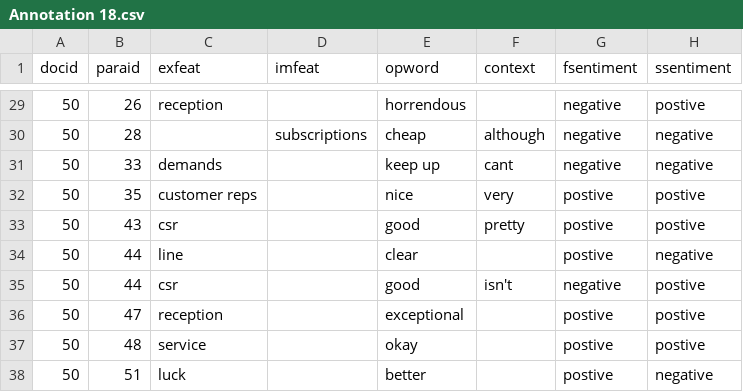
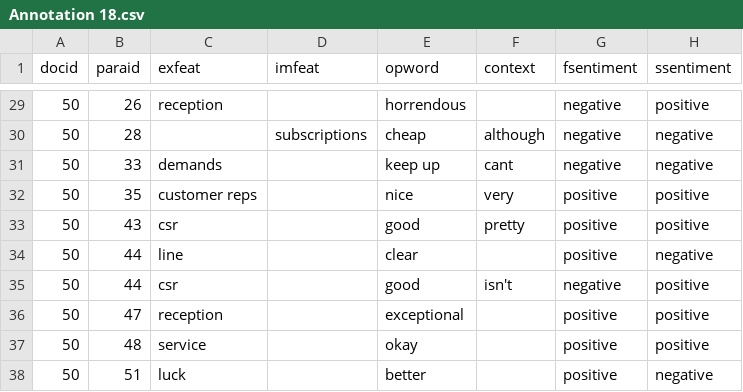
Before and after one commit to ADTC/csc421-chan-arun-hong-kwang-kian, a CSV file: CorpusAnnotated/Annotation 18.csv, drawn as a sheet; only a part is shown, gaps mark what is left out; the diff covers the shown part only.

Commit message:
CorpusAnnotated: Replacing spelling mistake "postive" with correct spelling "positive" in some files.

```diff
--- a/CorpusAnnotated/Annotation 18.csv
+++ b/CorpusAnnotated/Annotation 18.csv
@@ -29,10 +29,10 @@ docid,paraid,exfeat,imfeat,opword,context,fsentiment,ssentiment
-50,26,reception,,horrendous,,negative,postive
+50,26,reception,,horrendous,,negative,positive
 50,28,,subscriptions,cheap,although,negative,negative
 50,33,demands,,keep up,cant,negative,negative
-50,35,customer reps,,nice,very,postive,postive
-50,43,csr,,good,pretty,postive,postive
-50,44,line,,clear,,postive,negative
-50,44,csr,,good,isn't,negative,postive
-50,47,reception,,exceptional,,postive,postive
-50,48,service,,okay,,postive,postive
-50,51,luck,,better,,postive,negative
+50,35,customer reps,,nice,very,positive,positive
+50,43,csr,,good,pretty,positive,positive
+50,44,line,,clear,,positive,negative
+50,44,csr,,good,isn't,negative,positive
+50,47,reception,,exceptional,,positive,positive
+50,48,service,,okay,,positive,positive
+50,51,luck,,better,,positive,negative
```
Also changed, not shown: 33 edited cells elsewhere in this file, CorpusAnnotated/Annotation 16.csv, CorpusAnnotated/Annotation 17.csv, 2 other files.
